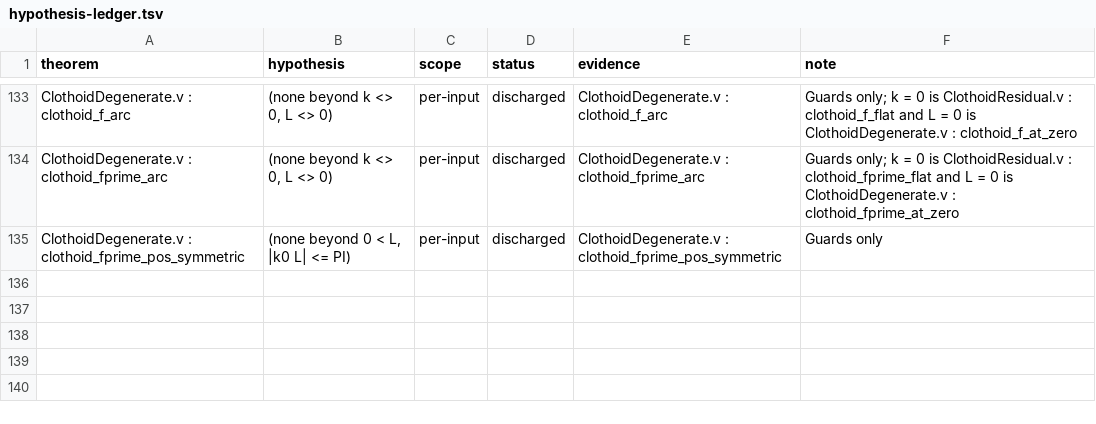
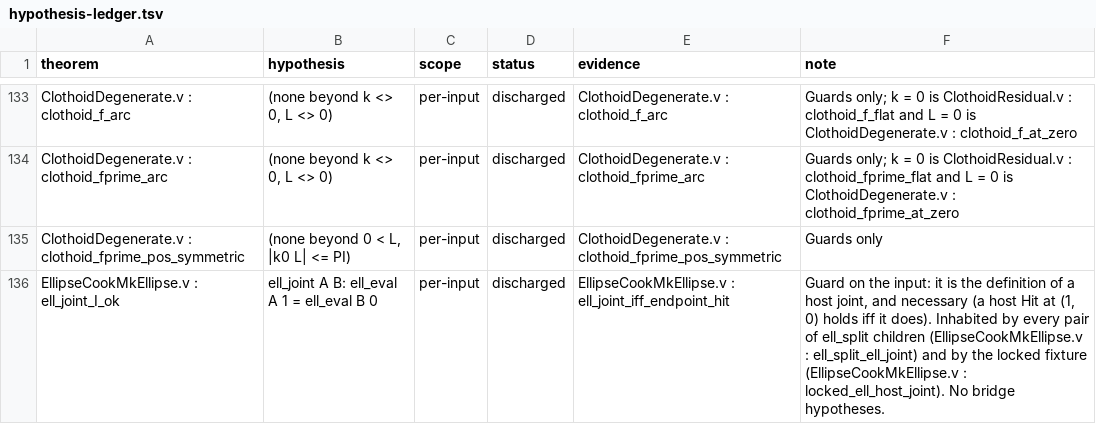
Before and after one commit to grootstebozewolf/NetTopologySuite.Proofs, a TSV file: docs/hypothesis-ledger.tsv, drawn as a sheet; only a part is shown, gaps mark what is left out.

```diff
--- a/docs/hypothesis-ledger.tsv
+++ b/docs/hypothesis-ledger.tsv
@@ -135 +135,2 @@ ClothoidDegenerate.v : clothoid_fprime_arc	(none beyond k <> 0, L <> 0)	per-inpu
 ClothoidDegenerate.v : clothoid_fprime_pos_symmetric	(none beyond 0 < L, |k0 L| <= PI)	per-input	discharged	ClothoidDegenerate.v : clothoid_fprime_pos_symmetric	Guards only
+EllipseCookMkEllipse.v : ell_joint_I_ok	ell_joint A B: ell_eval A 1 = ell_eval B 0	per-input	discharged	EllipseCookMkEllipse.v : ell_joint_iff_endpoint_hit	Guard on the input: it is the definition of a host joint, and necessary (a host Hit at (1, 0) holds iff it does). Inhabited by every pair of ell_split children (EllipseCookMkEllipse.v : ell_split_ell_joint) and by the locked fixture (EllipseCookMkEllipse.v : locked_ell_host_joint). No bridge hypotheses.
```
Also changed, not shown: 3 other files.
